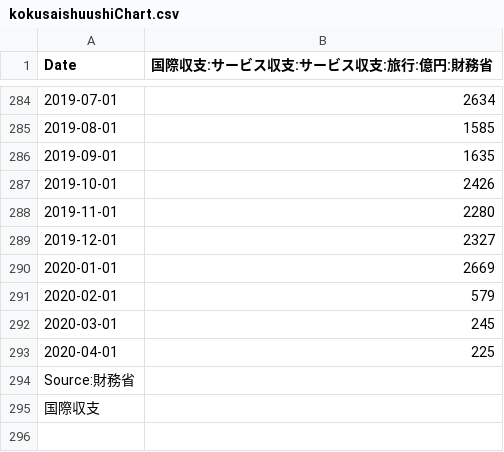
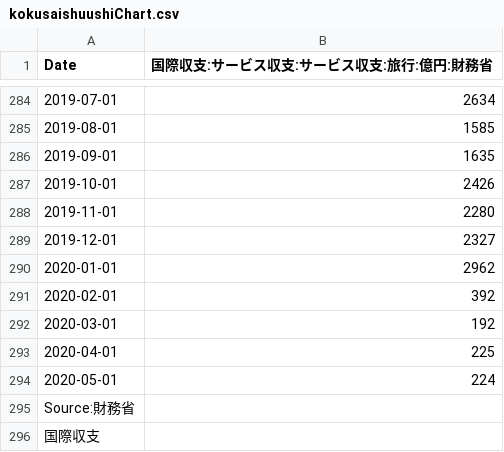
Before and after one commit to am-consulting/csvdata, a CSV file: kokusaishuushiChart.csv, drawn as a sheet; only a part is shown, gaps mark what is left out.

```diff
--- a/kokusaishuushiChart.csv
+++ b/kokusaishuushiChart.csv
@@ -289,6 +289,7 @@
 "2019-12-01",2327
-"2020-01-01",2669
-"2020-02-01",579
-"2020-03-01",245
+"2020-01-01",2962
+"2020-02-01",392
+"2020-03-01",192
 "2020-04-01",225
+"2020-05-01",224
 " Source:財務省",
```
Also changed, not shown: kokusaishuushiTable.csv.
